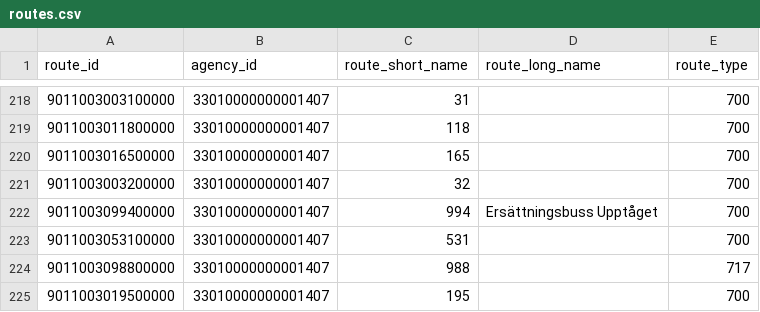
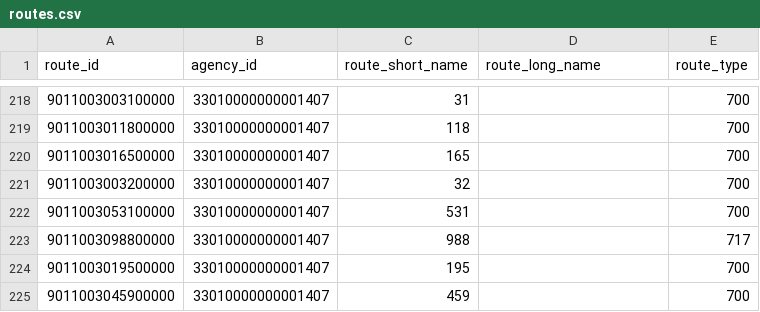
Before and after one commit to eriknson/koda, a CSV file: ul/gtfs_static_data_ul/routes.csv, drawn as a sheet; only a part is shown, gaps mark what is left out; the shorter side is filled out with more unchanged rows.

```diff
--- a/ul/gtfs_static_data_ul/routes.csv
+++ b/ul/gtfs_static_data_ul/routes.csv
@@ -221,3 +221,2 @@ route_id,agency_id,route_short_name,route_long_name,route_type
 9011003003200000,33010000000001407,32,,700
-9011003099400000,33010000000001407,994,Ersättningsbuss Upptåget,700
 9011003053100000,33010000000001407,531,,700
```
Also changed, not shown: ul/gtfs_static_data_ul/calendar.csv, 6 other files.
